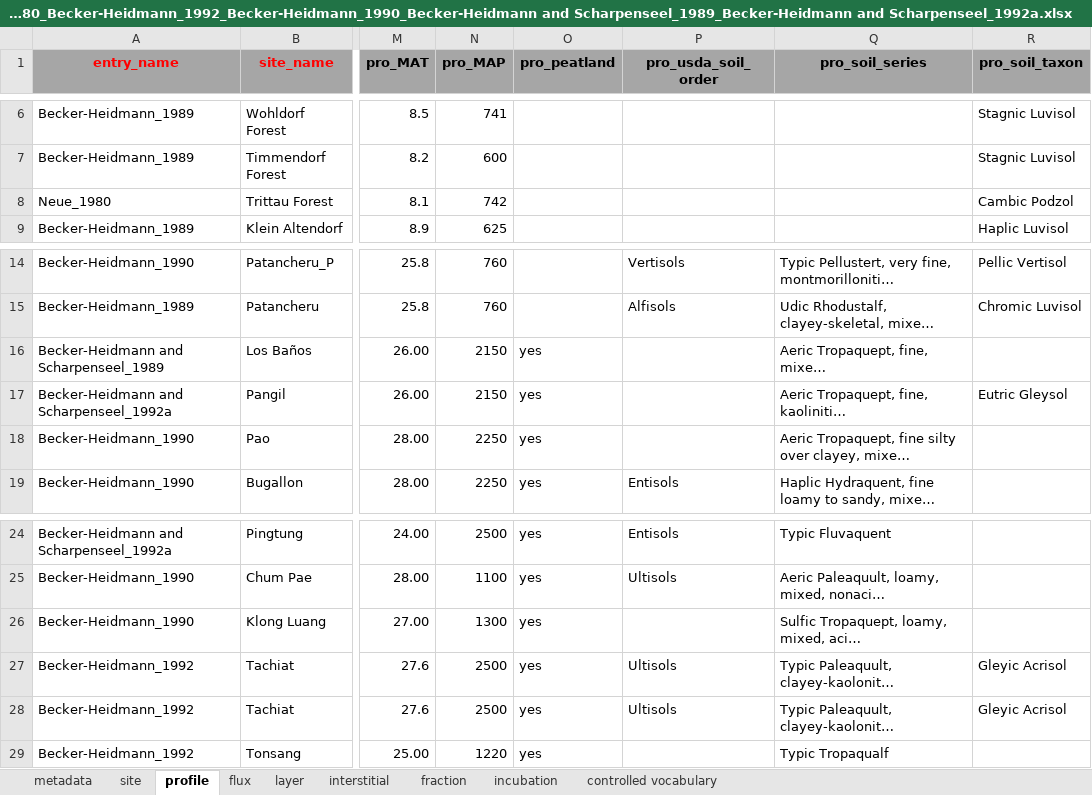
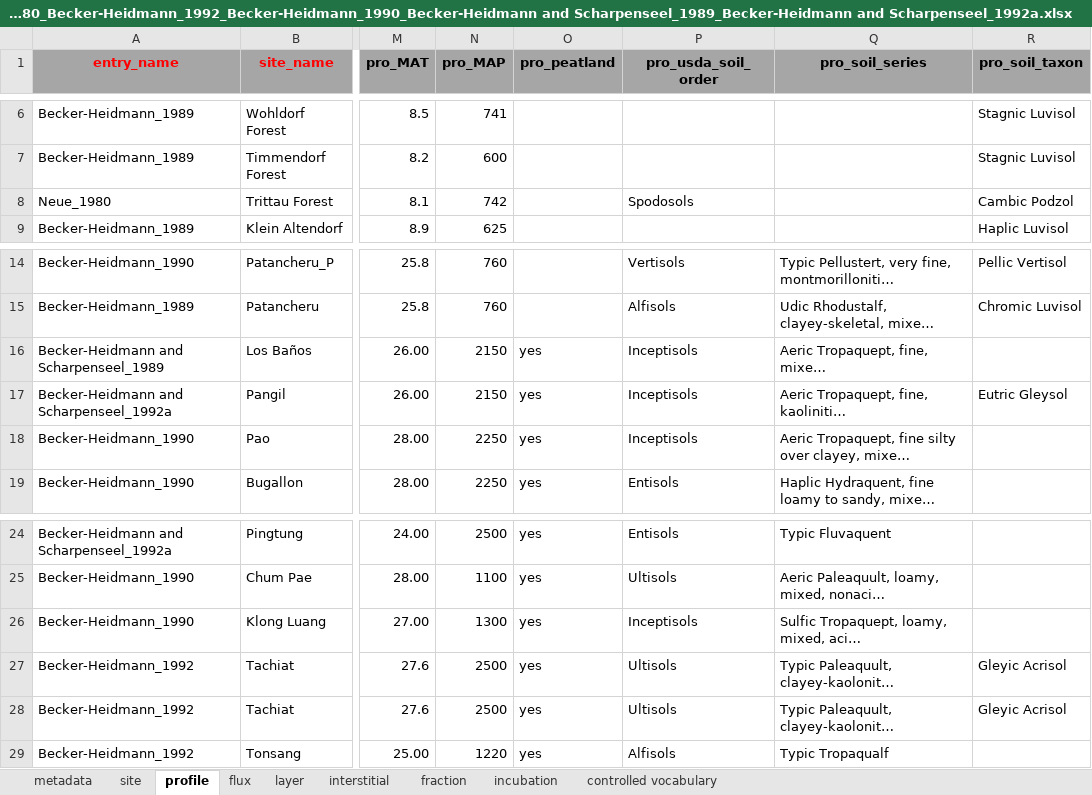
Before and after one commit to SophievF/ISRaD, an Excel workbook: ISRaD_data_files/Becker-Heidmann_1989_Neue_1980_Becker-Heidmann_1992_Becker-Heidmann_1990_Becker-Heidmann and Scharpenseel_1989_Becker-Heidmann and Scharpenseel_1992a.xlsx, sheet profile, drawn as a sheet; only a part is shown, gaps mark what is left out; long unchanged cells end in …; values as stored, in another font and other column widths than the file's, no borders; the diff names each change by its address in the sheet, - before the commit and + after, or states it on an @@ line.

```diff
--- a/ISRaD_data_files/Becker-Heidmann_1989_Neue_1980_Becker-Heidmann_1992_Becker-Heidmann_1990_Becker-Heidmann and Scharpenseel_1989_Becker-Heidmann and Scharpenseel_1992a.xlsx (sheet profile)
+++ b/ISRaD_data_files/Becker-Heidmann_1989_Neue_1980_Becker-Heidmann_1992_Becker-Heidmann_1990_Becker-Heidmann and Scharpenseel_1989_Becker-Heidmann and Scharpenseel_1992a.xlsx (sheet profile)
-P8 (pro_usda_soil_order): (empty)
+P8 (pro_usda_soil_order): Spodosols
-P16:P18 (pro_usda_soil_order): (empty)
+P16:P18 (pro_usda_soil_order): Inceptisols
-P26 (pro_usda_soil_order): (empty)
+P26 (pro_usda_soil_order): Inceptisols
-P29 (pro_usda_soil_order): (empty)
+P29 (pro_usda_soil_order): Alfisols
```
Also changed, not shown: 2 other files.
